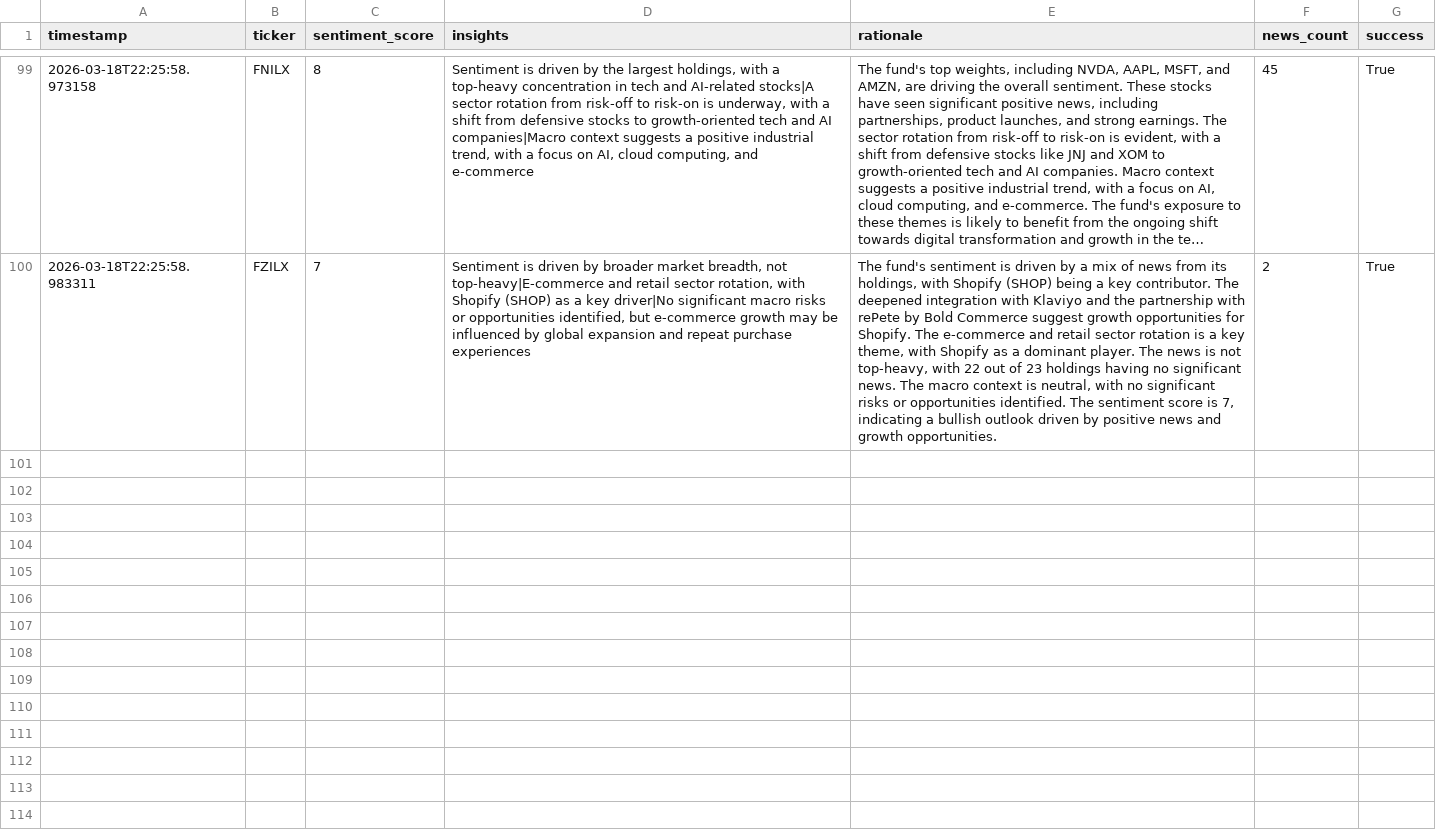
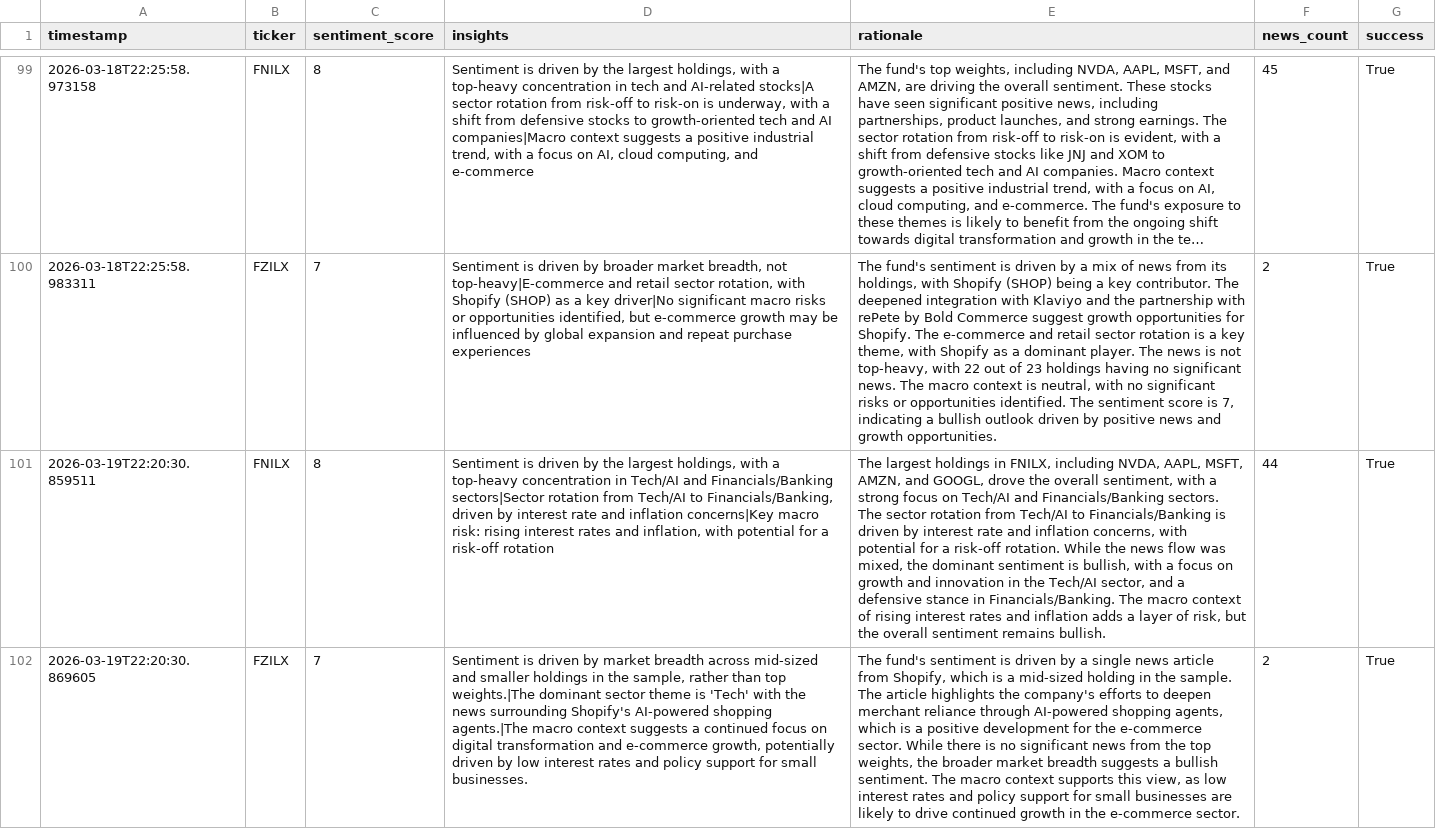
Before and after one commit to Apex1441/CloseNotice, a CSV file: data/sentiment_history.csv, drawn as a sheet; only a part is shown, gaps mark what is left out; long unchanged cells end in …; the diff names each change by its address in the sheet, - before the commit and + after, or states it on an @@ line.

```diff
--- a/data/sentiment_history.csv
+++ b/data/sentiment_history.csv
+row 101: 2026-03-19T22:20:30.859511 | FNILX | 8 | Sentiment is driven by the largest holdings, with a top-heavy concentration in Tech/AI and Financials/Banking sectors|Sector rotation from Tech/AI to Financials/Banking, driven by interest rate and inflation concerns|Key macro risk: rising interest rates and inflation, with potential for a risk-off rotation | The largest holdings in FNILX, including NVDA, AAPL, MSFT, AMZN, and GOOGL, drove the overall sentiment, with a strong focus on Tech/AI and Financials/Banking sectors. The sector rotation from Tech/AI to Financials/Banking is driven by interest rate and inflation concerns, with potential for a risk-off rotation. While the news flow was mixed, the dominant sentiment is bullish, with a focus on growth and innovation in the Tech/AI sector, and a defensive stance in Financials/Banking. The macro context of rising interest rates and inflation adds a layer of risk, but the overall sentiment remains bullish. | 44 | True
+row 102: 2026-03-19T22:20:30.869605 | FZILX | 7 | Sentiment is driven by market breadth across mid-sized and smaller holdings in the sample, rather than top weights.|The dominant sector theme is 'Tech' with the news surrounding Shopify's AI-powered shopping agents.|The macro context suggests a continued focus on digital transformation and e-commerce growth, potentially driven by low interest rates and policy support for small businesses. | The fund's sentiment is driven by a single news article from Shopify, which is a mid-sized holding in the sample. The article highlights the company's efforts to deepen merchant reliance through AI-powered shopping agents, which is a positive development for the e-commerce sector. While there is no significant news from the top weights, the broader market breadth suggests a bullish sentiment. The macro context supports this view, as low interest rates and policy support for small businesses are likely to drive continued growth in the e-commerce sector. | 2 | True
```
